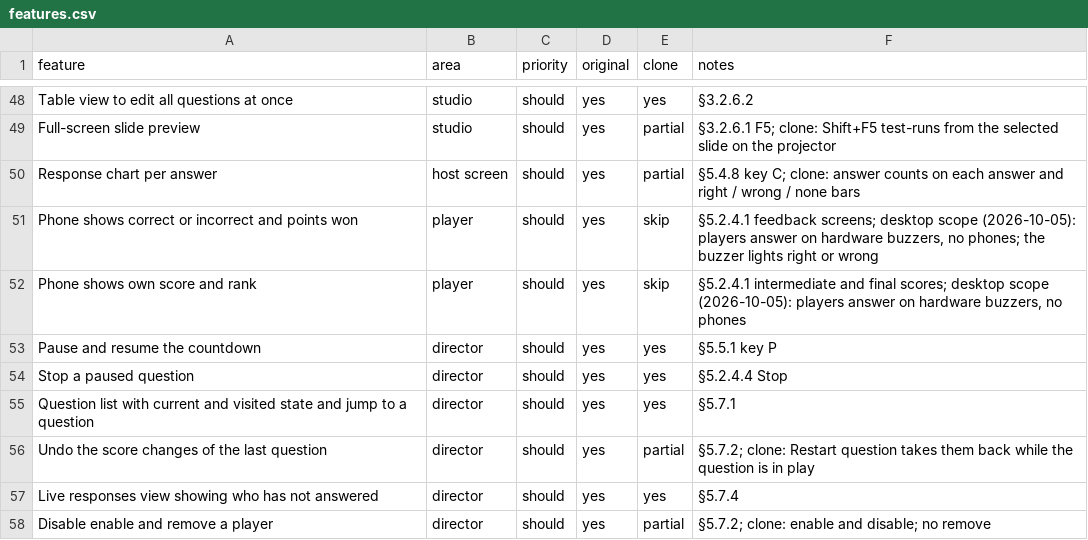
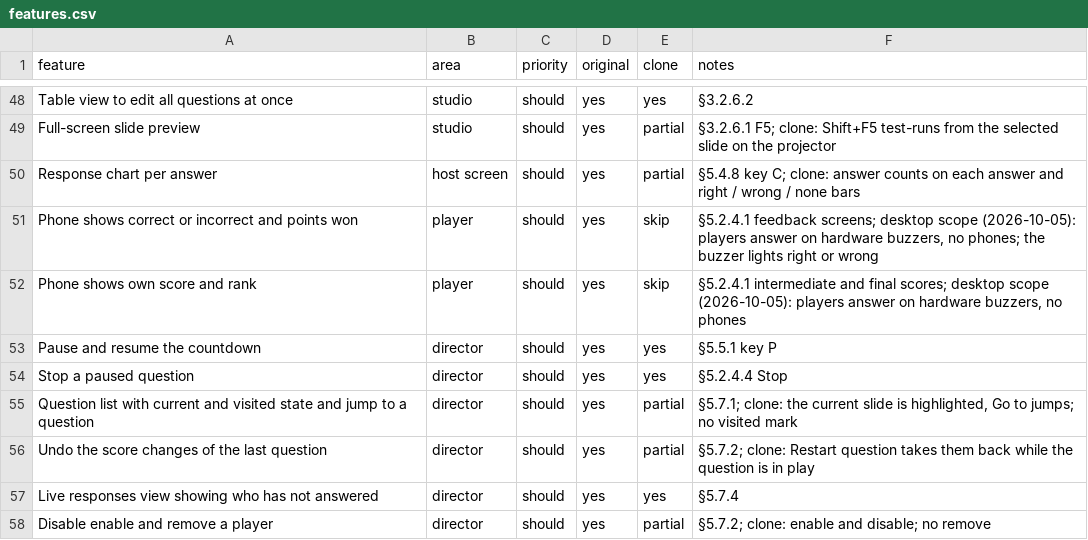
Before and after one commit to jakubkodajek/Buzzdome, a CSV file: replica/features.csv, drawn as a sheet; only a part is shown, gaps mark what is left out.

```diff
--- a/replica/features.csv
+++ b/replica/features.csv
@@ -54,3 +54,3 @@ Pause and resume the countdown,director,should,yes,yes,§5.5.1 key P
 Stop a paused question,director,should,yes,yes,§5.2.4.4 Stop
-Question list with current and visited state and jump to a question,director,should,yes,yes,§5.7.1
+Question list with current and visited state and jump to a question,director,should,yes,partial,"§5.7.1; clone: the current slide is highlighted, Go to jumps; no visited mark"
 Undo the score changes of the last question,director,should,yes,partial,§5.7.2; clone: Restart question takes them back while the question is in play
```
Also changed, not shown: 2 other files.
